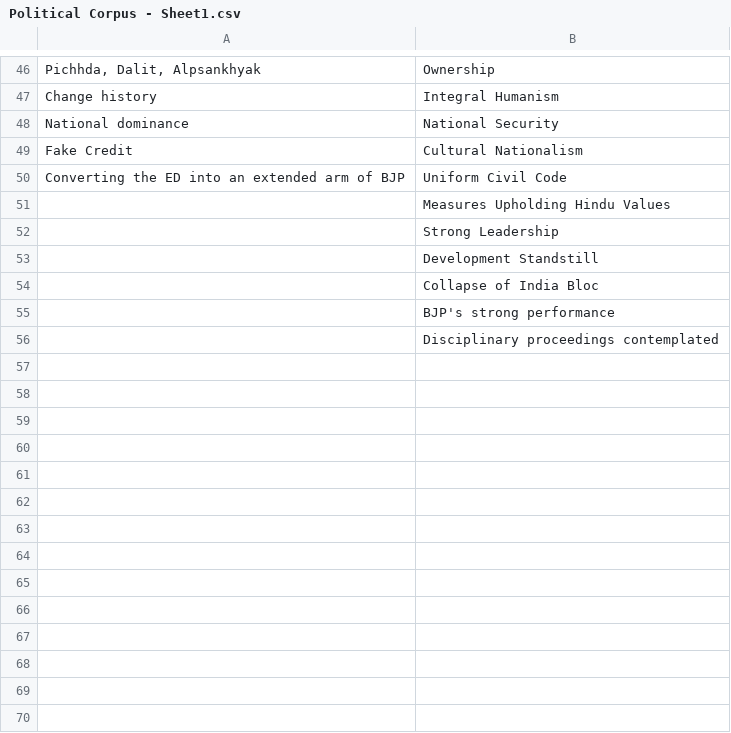
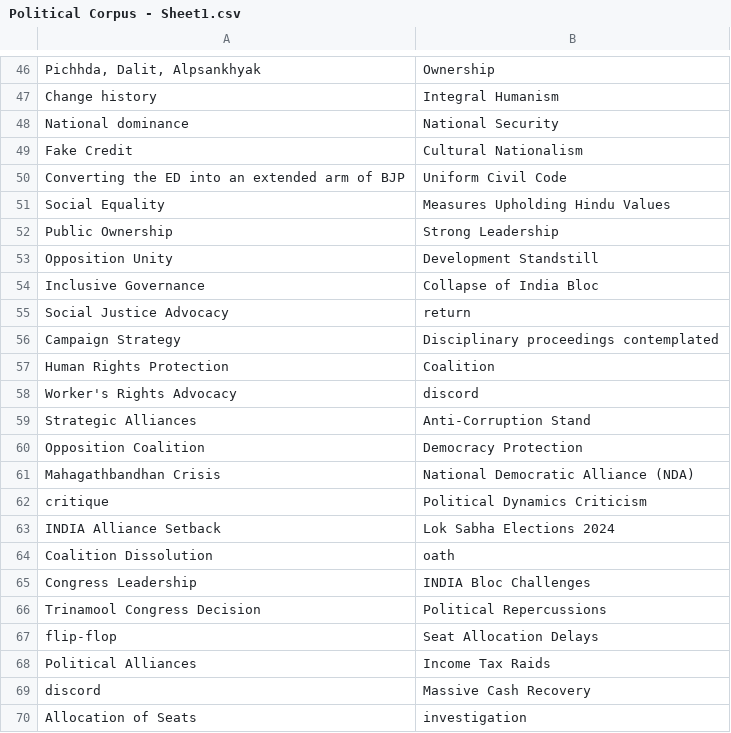
Before and after one commit to Parsh06/Team-Should, a CSV file: Data set/Political Corpus - Sheet1.csv, drawn as a sheet; only a part is shown, gaps mark what is left out; the diff covers the shown part only.

```diff
--- a/Data set/Political Corpus - Sheet1.csv
+++ b/Data set/Political Corpus - Sheet1.csv
@@ -50,7 +50,21 @@ Fake Credit,Cultural Nationalism
 Converting the ED into an extended arm of BJP,Uniform Civil Code
-,Measures Upholding Hindu Values
-,Strong Leadership
-,Development Standstill
-,Collapse of India Bloc
-,BJP's strong performance
-,Disciplinary proceedings contemplated
+Social Equality,Measures Upholding Hindu Values
+Public Ownership,Strong Leadership
+Opposition Unity,Development Standstill
+Inclusive Governance,Collapse of India Bloc
+Social Justice Advocacy,return
+Campaign Strategy,Disciplinary proceedings contemplated
+Human Rights Protection,Coalition
+Worker's Rights Advocacy,discord
+Strategic Alliances,Anti-Corruption Stand
+Opposition Coalition,Democracy Protection
+Mahagathbandhan Crisis,National Democratic Alliance (NDA)
+critique,Political Dynamics Criticism
+INDIA Alliance Setback,Lok Sabha Elections 2024
+Coalition Dissolution,oath
+Congress Leadership,INDIA Bloc Challenges
+Trinamool Congress Decision,Political Repercussions
+flip-flop,Seat Allocation Delays
+Political Alliances,Income Tax Raids
+discord,Massive Cash Recovery
+Allocation of Seats,investigation
```
Also changed, not shown: 73 added rows elsewhere in this file, 10 other files.
